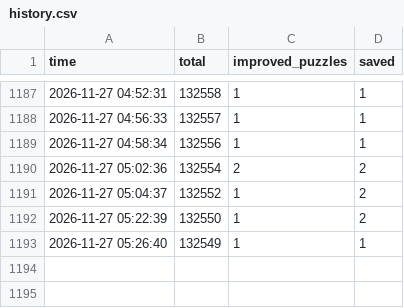
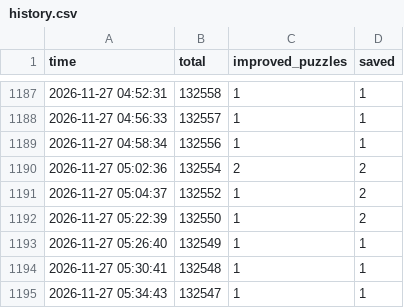
Before and after one commit to Chan-b0b/Santa2026, a CSV file: board/history.csv, drawn as a sheet; only a part is shown, gaps mark what is left out; the diff names each change by its address in the sheet, - before the commit and + after, or states it on an @@ line.

```diff
--- a/board/history.csv
+++ b/board/history.csv
+row 1194: 2026-11-27 05:30:41 | 132548 | 1 | 1
+row 1195: 2026-11-27 05:34:43 | 132547 | 1 | 1
```
Also changed, not shown: board/approaches.csv, board/matrix.csv, 1 other file.
